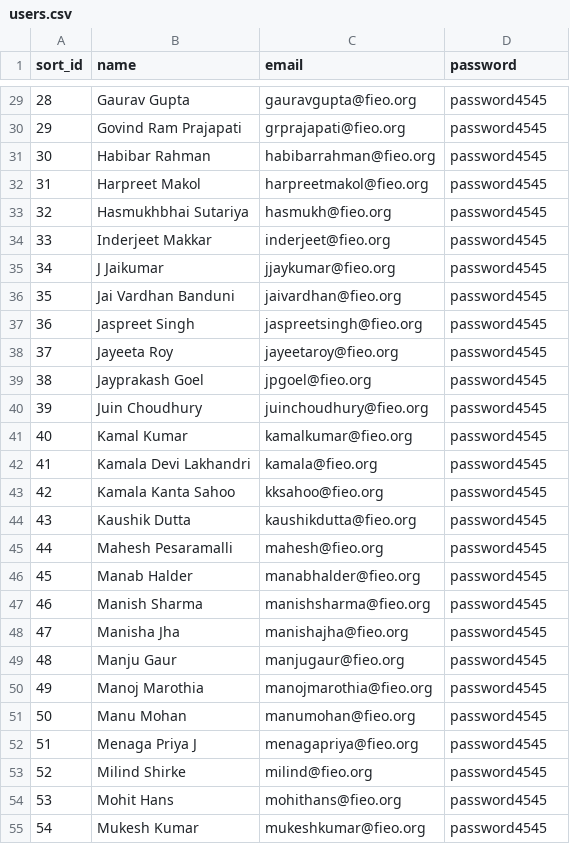
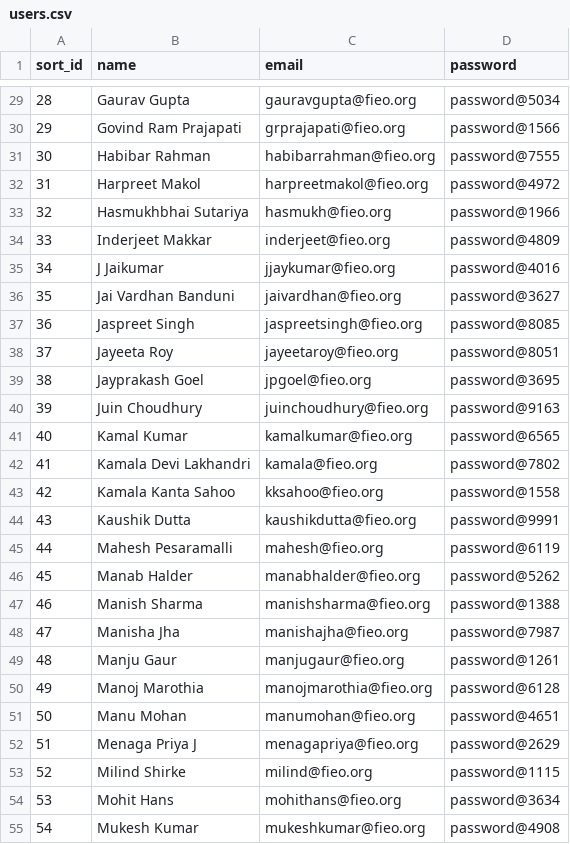
Before and after one commit to awsfieo/fieo.dev, a CSV file: database/seeders/data/users.csv, drawn as a sheet; only a part is shown, gaps mark what is left out; the diff covers the shown part only.

```diff
--- a/database/seeders/data/users.csv
+++ b/database/seeders/data/users.csv
@@ -29,27 +29,27 @@ sort_id,name,email,password
-28,Gaurav Gupta,gauravgupta@fieo.org,password4545
-29,Govind Ram Prajapati,grprajapati@fieo.org,password4545
-30,Habibar Rahman,habibarrahman@fieo.org,password4545
-31,Harpreet Makol,harpreetmakol@fieo.org,password4545
-32,Hasmukhbhai Sutariya,hasmukh@fieo.org,password4545
-33,Inderjeet Makkar,inderjeet@fieo.org,password4545
-34,J Jaikumar,jjaykumar@fieo.org,password4545
-35,Jai Vardhan Banduni,jaivardhan@fieo.org,password4545
-36,Jaspreet  Singh,jaspreetsingh@fieo.org,password4545
-37,Jayeeta Roy,jayeetaroy@fieo.org,password4545
-38,Jayprakash Goel,jpgoel@fieo.org,password4545
-39,Juin Choudhury,juinchoudhury@fieo.org,password4545
-40,Kamal Kumar,kamalkumar@fieo.org,password4545
-41,Kamala Devi Lakhandri,kamala@fieo.org,password4545
-42,Kamala Kanta Sahoo,kksahoo@fieo.org,password4545
-43,Kaushik Dutta,kaushikdutta@fieo.org,password4545
-44,Mahesh Pesaramalli,mahesh@fieo.org,password4545
-45,Manab Halder,manabhalder@fieo.org,password4545
-46,Manish Sharma,manishsharma@fieo.org,password4545
-47,Manisha Jha,manishajha@fieo.org,password4545
-48,Manju Gaur,manjugaur@fieo.org,password4545
-49,Manoj Marothia,manojmarothia@fieo.org,password4545
-50,Manu Mohan,manumohan@fieo.org,password4545
-51,Menaga Priya J,menagapriya@fieo.org,password4545
-52,Milind Shirke,milind@fieo.org,password4545
-53,Mohit Hans,mohithans@fieo.org,password4545
-54,Mukesh Kumar,mukeshkumar@fieo.org,password4545
+28,Gaurav Gupta,gauravgupta@fieo.org,password@5034
+29,Govind Ram Prajapati,grprajapati@fieo.org,password@1566
+30,Habibar Rahman,habibarrahman@fieo.org,password@7555
+31,Harpreet Makol,harpreetmakol@fieo.org,password@4972
+32,Hasmukhbhai Sutariya,hasmukh@fieo.org,password@1966
+33,Inderjeet Makkar,inderjeet@fieo.org,password@4809
+34,J Jaikumar,jjaykumar@fieo.org,password@4016
+35,Jai Vardhan Banduni,jaivardhan@fieo.org,password@3627
+36,Jaspreet  Singh,jaspreetsingh@fieo.org,password@8085
+37,Jayeeta Roy,jayeetaroy@fieo.org,password@8051
+38,Jayprakash Goel,jpgoel@fieo.org,password@3695
+39,Juin Choudhury,juinchoudhury@fieo.org,password@9163
+40,Kamal Kumar,kamalkumar@fieo.org,password@6565
+41,Kamala Devi Lakhandri,kamala@fieo.org,password@7802
+42,Kamala Kanta Sahoo,kksahoo@fieo.org,password@1558
+43,Kaushik Dutta,kaushikdutta@fieo.org,password@9991
+44,Mahesh Pesaramalli,mahesh@fieo.org,password@6119
+45,Manab Halder,manabhalder@fieo.org,password@5262
+46,Manish Sharma,manishsharma@fieo.org,password@1388
+47,Manisha Jha,manishajha@fieo.org,password@7987
+48,Manju Gaur,manjugaur@fieo.org,password@1261
+49,Manoj Marothia,manojmarothia@fieo.org,password@6128
+50,Manu Mohan,manumohan@fieo.org,password@4651
+51,Menaga Priya J,menagapriya@fieo.org,password@2629
+52,Milind Shirke,milind@fieo.org,password@1115
+53,Mohit Hans,mohithans@fieo.org,password@3634
+54,Mukesh Kumar,mukeshkumar@fieo.org,password@4908
```
Also changed, not shown: 18 added rows and 100 edited cells elsewhere in this file, 24 other files.
